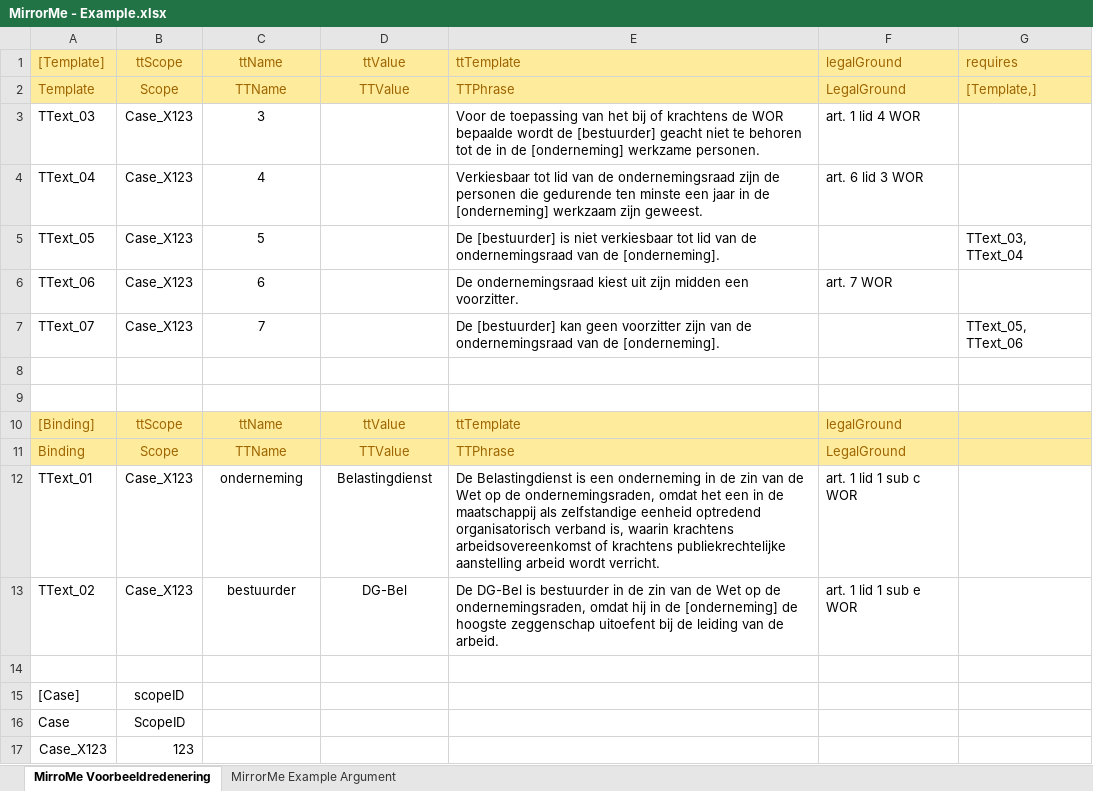
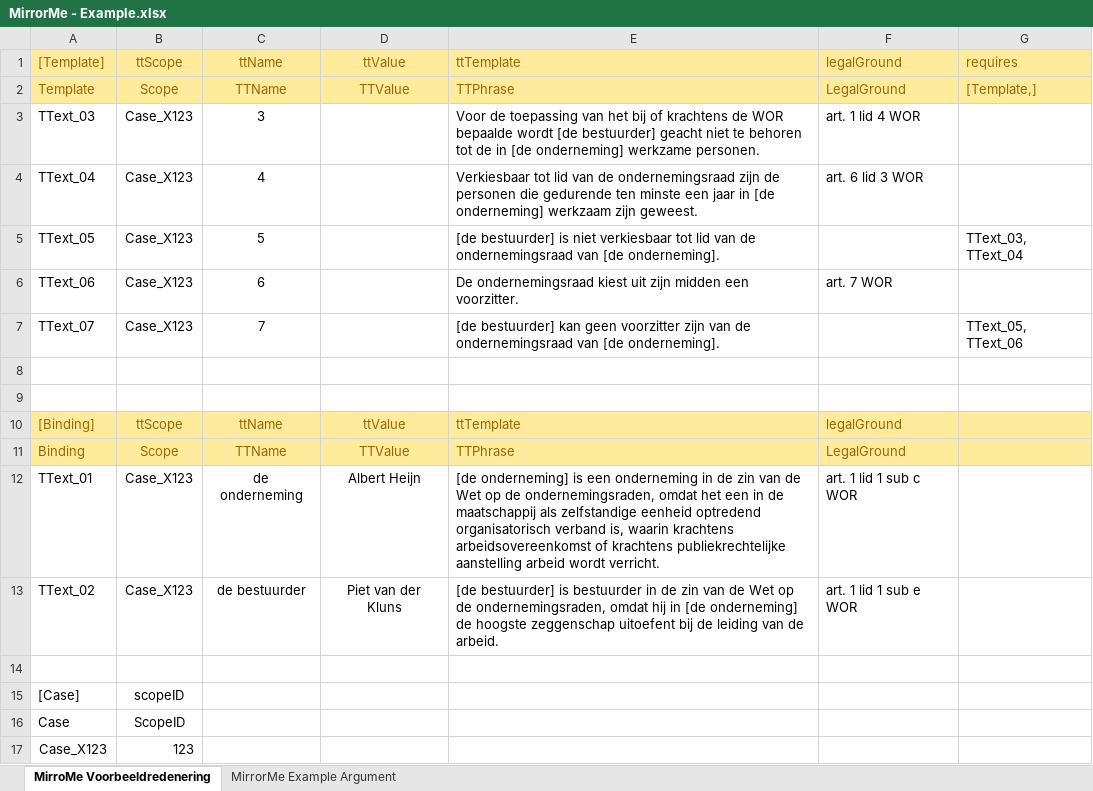
Before and after one commit to AmpersandTarski/ampersand-models, an Excel workbook: MirrorMe/MirrorMe - Example.xlsx, sheet MirroMe Voorbeeldredenering, drawn as a sheet; values as stored, in another font and other column widths than the file's, no borders; the diff names each change by its address in the sheet, - before the commit and + after, or states it on an @@ line.

Commit message:
MirrorMe - made it compilable, added some comments & ideas

```diff
--- a/MirrorMe/MirrorMe - Example.xlsx (sheet MirroMe Voorbeeldredenering)
+++ b/MirrorMe/MirrorMe - Example.xlsx (sheet MirroMe Voorbeeldredenering)
-E3: …bepaalde wordt de [bestuurder] geacht niet te behoren tot de in de [onderneming] werkzame personen.
+E3: …bepaalde wordt [de bestuurder] geacht niet te behoren tot de in [de onderneming] werkzame personen.
-E4: …jaar in de [onderneming] werkzaam zijn…
+E4: …jaar in [de onderneming] werkzaam zijn…
-E5: De [bestuurder] is niet verkiesbaar tot lid van de ondernemingsraad van de [onderneming].
+E5: [de bestuurder] is niet verkiesbaar tot lid van de ondernemingsraad van [de onderneming].
-E7: De [bestuurder] kan geen voorzitter zijn van de ondernemingsraad van de [onderneming].
+E7: [de bestuurder] kan geen voorzitter zijn van de ondernemingsraad van [de onderneming].
-C12: onderneming
+C12: de onderneming
-D12: Belastingdienst
+D12: Albert Heijn
-E12: De Belastingdienst is een…
+E12: [de onderneming] is een…
-C13: bestuurder
+C13: de bestuurder
-D13: DG-Bel
+D13: Piet van der Kluns
-E13: De DG-Bel is bestuurder in de zin van de Wet op de ondernemingsraden, omdat hij in de [onderneming] de hoogste…
+E13: [de bestuurder] is bestuurder in de zin van de Wet op de ondernemingsraden, omdat hij in [de onderneming] de hoogste…
```
Also changed, not shown: 1 other file.
